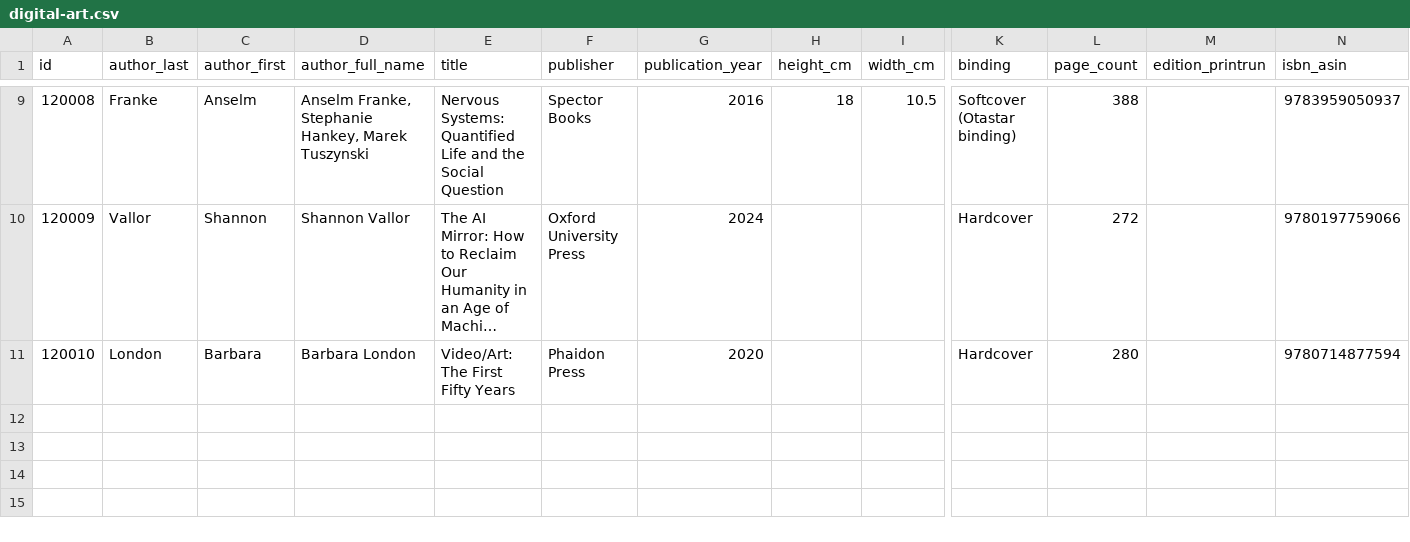
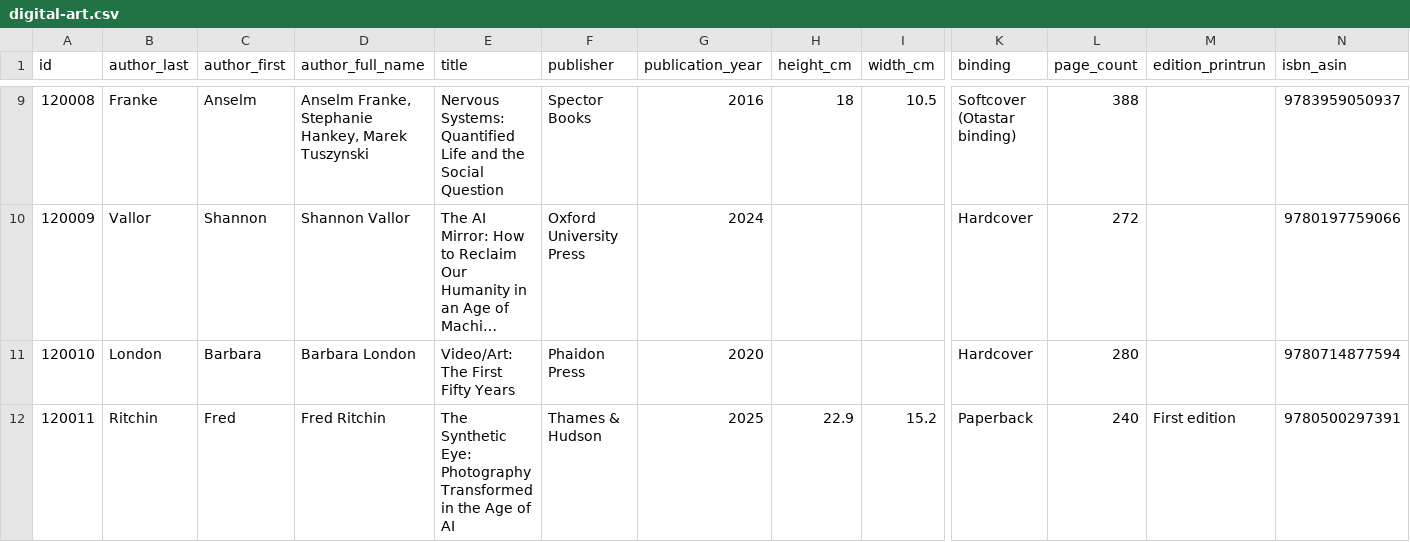
Before and after one commit to Mediaeater/Hudson_Street_Library, a CSV file: src/_data/catalog/digital-art.csv, drawn as a sheet; only a part is shown, gaps mark what is left out; long unchanged cells end in …; rows hold the shown columns only; the diff names each change by its address in the sheet, - before the commit and + after, or states it on an @@ line.

Commit message:
books: add Ritchin, The Synthetic Eye: Photography Transformed in the Age of AI (id 120011)

```diff
--- a/src/_data/catalog/digital-art.csv
+++ b/src/_data/catalog/digital-art.csv
+row 12: 120011 | Ritchin | Fred | Fred Ritchin | The Synthetic Eye: Photography Transformed in the Age of AI | Thames & Hudson | 2025 | 22.9 | 15.2 | Paperback | 240 | First edition | 9780500297391
```
Also changed, not shown: 4 other files.
